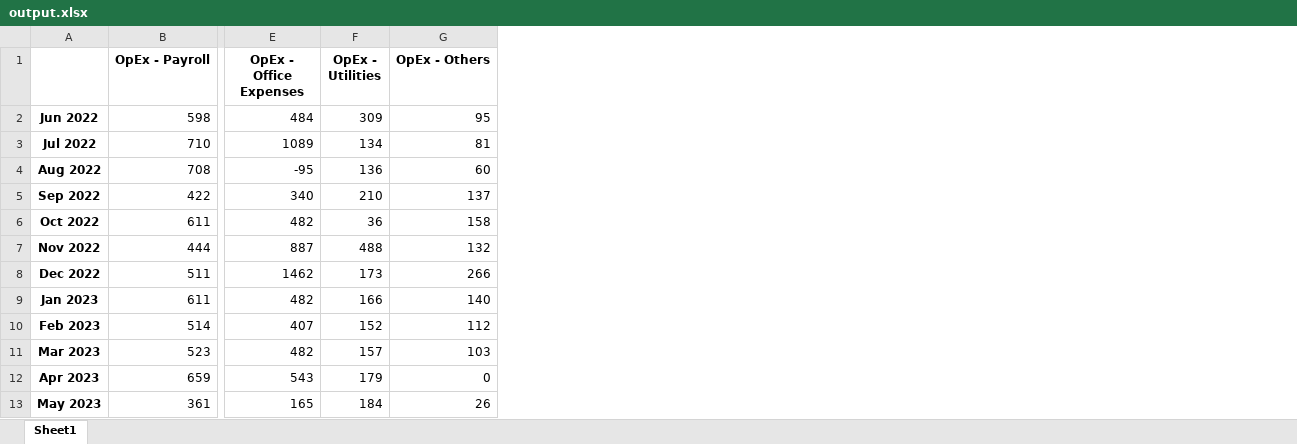
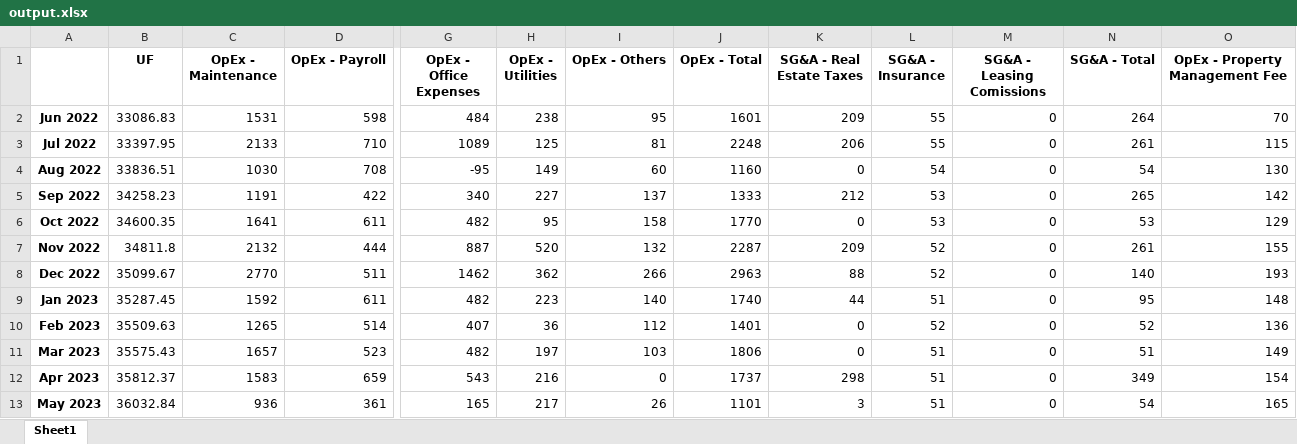
Before and after one commit to joshmysore/uf-model-transform, an Excel workbook: output.xlsx, sheet Sheet1, drawn as a sheet; only a part is shown, gaps mark what is left out; values as stored, in another font and other column widths than the file's, no borders; addresses are those after the commit; the diff names each change by its address in the sheet, - before the commit and + after, or states it on an @@ line.

```diff
--- a/output.xlsx (sheet Sheet1)
+++ b/output.xlsx (sheet Sheet1)
+column B (UF), rows 2-13: 33086.83 | 33397.95 | 33836.51 | 34258.23 | 34600.35 | 34811.8 | 35099.67 | 35287.45 | 35509.63 | 35575.43 | 35812.37 | 36032.84
+column C (OpEx - Maintenance), rows 2-13: 1531 | 2133 | 1030 | 1191 | 1641 | 2132 | 2770 | 1592 | 1265 | 1657 | 1583 | 936
+column J (OpEx - Total), rows 2-13: 1601 | 2248 | 1160 | 1333 | 1770 | 2287 | 2963 | 1740 | 1401 | 1806 | 1737 | 1101
+column K (SG&A - Real Estate Taxes), rows 2-13: 209 | 206 | 0 | 212 | 0 | 209 | 88 | 44 | 0 | 0 | 298 | 3
+column L (SG&A - Insurance), rows 2-13: 55 | 55 | 54 | 53 | 53 | 52 | 52 | 51 | 52 | 51 | 51 | 51
+column M (SG&A - Leasing Comissions), rows 2-13: all 0
+column N (SG&A - Total), rows 2-13: 264 | 261 | 54 | 265 | 53 | 261 | 140 | 95 | 52 | 51 | 349 | 54
+column O (OpEx - Property Management Fee), rows 2-13: 70 | 115 | 130 | 142 | 129 | 155 | 193 | 148 | 136 | 149 | 154 | 165
-H2 (OpEx - Utilities): 309
+H2 (OpEx - Utilities): 238
-H3 (OpEx - Utilities): 134
+H3 (OpEx - Utilities): 125
-H4 (OpEx - Utilities): 136
+H4 (OpEx - Utilities): 149
-H5 (OpEx - Utilities): 210
+H5 (OpEx - Utilities): 227
-H6 (OpEx - Utilities): 36
+H6 (OpEx - Utilities): 95
-H7 (OpEx - Utilities): 488
+H7 (OpEx - Utilities): 520
-H8 (OpEx - Utilities): 173
+H8 (OpEx - Utilities): 362
-H9 (OpEx - Utilities): 166
+H9 (OpEx - Utilities): 223
-H10 (OpEx - Utilities): 152
+H10 (OpEx - Utilities): 36
-H11 (OpEx - Utilities): 157
+H11 (OpEx - Utilities): 197
-H12 (OpEx - Utilities): 179
+H12 (OpEx - Utilities): 216
-H13 (OpEx - Utilities): 184
+H13 (OpEx - Utilities): 217
```
Also changed, not shown: 2 other files.
